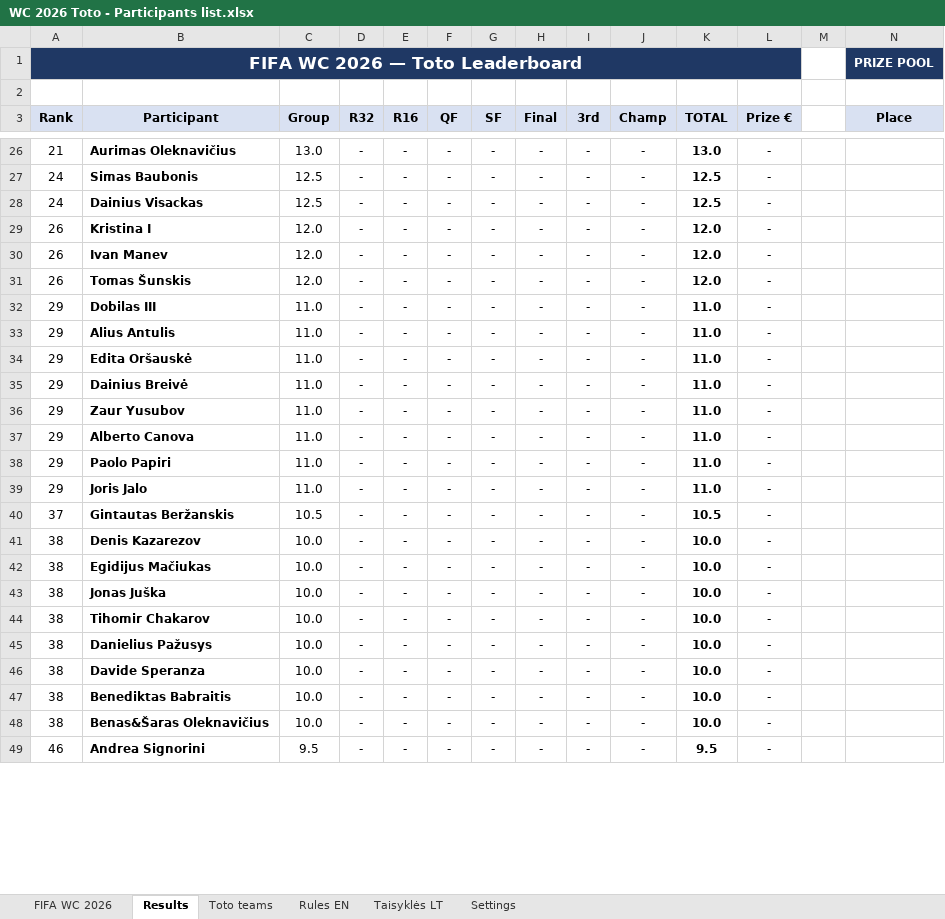
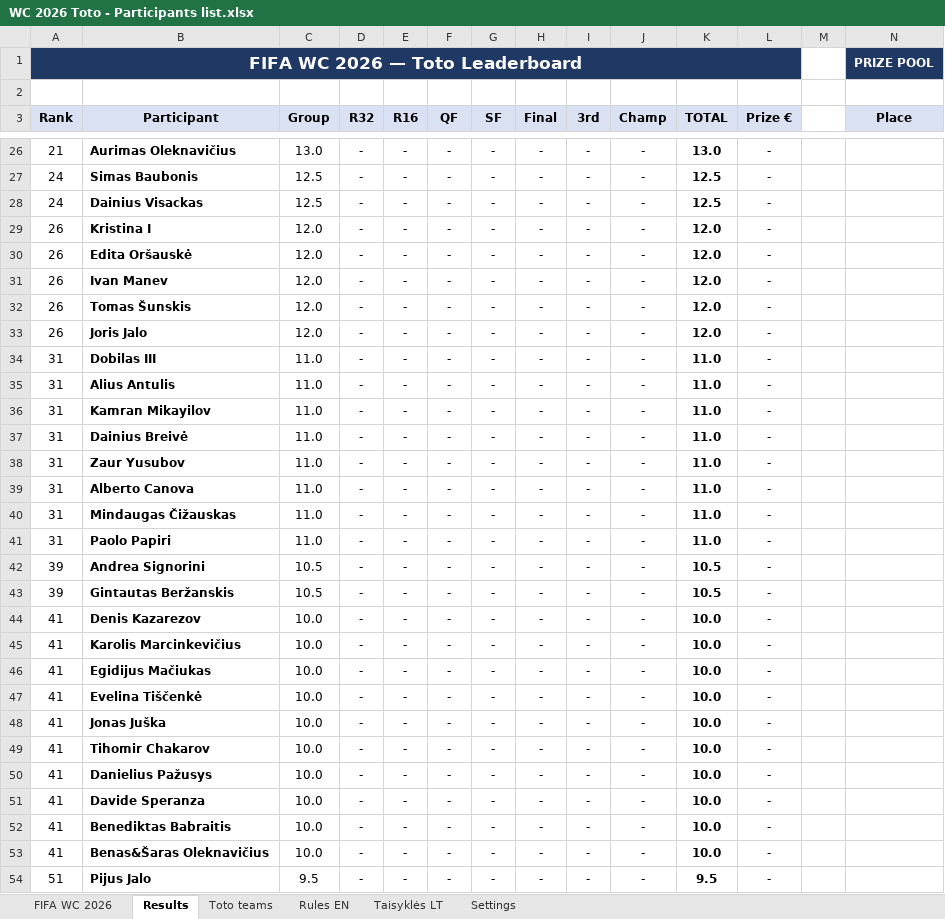
Before and after one commit to chakarti1976/WC2026-TOTO-, an Excel workbook: WC 2026 Toto - Participants list.xlsx, sheet Results, drawn as a sheet; only a part is shown, gaps mark what is left out; values as stored, in another font and other column widths than the file's, no borders; addresses are those after the commit; rows hold the shown columns only; the diff covers the shown part only; the diff names each change by its address in the sheet, - before the commit and + after, or states it on an @@ line.

Commit message:
Add files via upload

```diff
--- a/WC 2026 Toto - Participants list.xlsx (sheet Results)
+++ b/WC 2026 Toto - Participants list.xlsx (sheet Results)
+row 30: 26 | Edita Oršauskė | 12.0 | - | - | - | - | - | - | - | 12.0 | -
+row 33: 26 | Joris Jalo | 12.0 | - | - | - | - | - | - | - | 12.0 | -
-A34:A39 (Rank): 29
+A34:A39 (Rank): 31
-B36 (Participant): Edita Oršauskė
+B36 (Participant): Kamran Mikayilov
+row 40: 31 | Mindaugas Čižauskas | 11.0 | - | - | - | - | - | - | - | 11.0 | -
-A41 (Rank): 29
+A41 (Rank): 31
-A42 (Rank): 29
+A42 (Rank): 39
-B42 (Participant): Joris Jalo
+B42 (Participant): Andrea Signorini
-C42 (Group): 11.0
+C42 (Group): 10.5
-K42 (TOTAL): 11.0
+K42 (TOTAL): 10.5
-A43 (Rank): 37
+A43 (Rank): 39
-A44 (Rank): 38
+A44 (Rank): 41
+row 45: 41 | Karolis Marcinkevičius | 10.0 | - | - | - | - | - | - | - | 10.0 | -
-A46 (Rank): 38
+A46 (Rank): 41
+row 47: 41 | Evelina Tiščenkė | 10.0 | - | - | - | - | - | - | - | 10.0 | -
-A48:A53 (Rank): 38
+A48:A53 (Rank): 41
-A54 (Rank): 46
+A54 (Rank): 51
-B54 (Participant): Andrea Signorini
+B54 (Participant): Pijus Jalo
```
Also changed, not shown: 13 added rows, 18 removed rows and 68 edited cells elsewhere in this sheet, sheet Toto teams, sheet FIFA WC 2026, formulas that keep their value, hidden cells.
